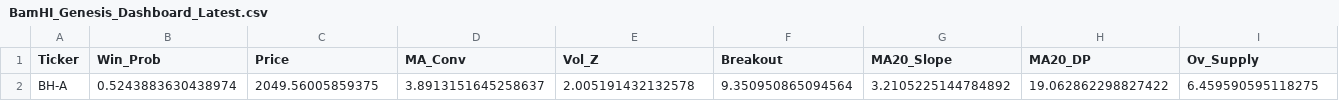
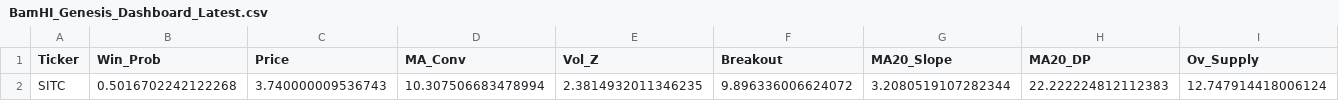
Before and after one commit to BamHIHedgeFundCEO/bamhi-web-2.0, a CSV file: data/BamHI_Genesis_Dashboard_Latest.csv, drawn as a sheet; only a part is shown; removed rows and columns are numbered as before the commit, all else as after; rows hold the shown columns only; the diff names each change by its address in the sheet, - before the commit and + after, or states it on an @@ line.

Commit message:
🌋 Genesis Bot: 自動同步 20261023 戰報至 data/BamHI_Genesis_Dashboard_Latest.csv

```diff
--- a/data/BamHI_Genesis_Dashboard_Latest.csv
+++ b/data/BamHI_Genesis_Dashboard_Latest.csv
-row 2: BH-A | 0.5243883630438974 | 2049.56005859375 | 3.8913151645258637 | 2.005191432132578 | 9.350950865094564 | 3.2105225144784892 | 19.062862298827422 | 6.459590595118275
+row 2: SITC | 0.5016702242122268 | 3.740000009536743 | 10.307506683478994 | 2.3814932011346235 | 9.896336006624072 | 3.2080519107282344 | 22.222224812112383 | 12.747914418006124
```
